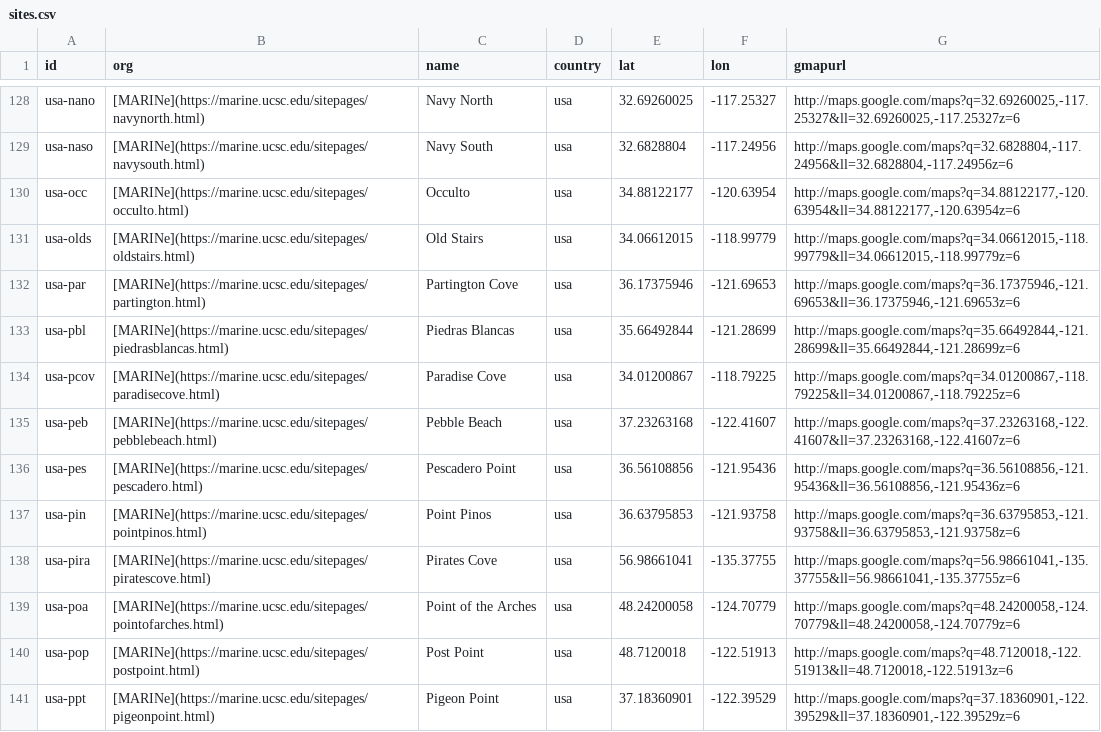
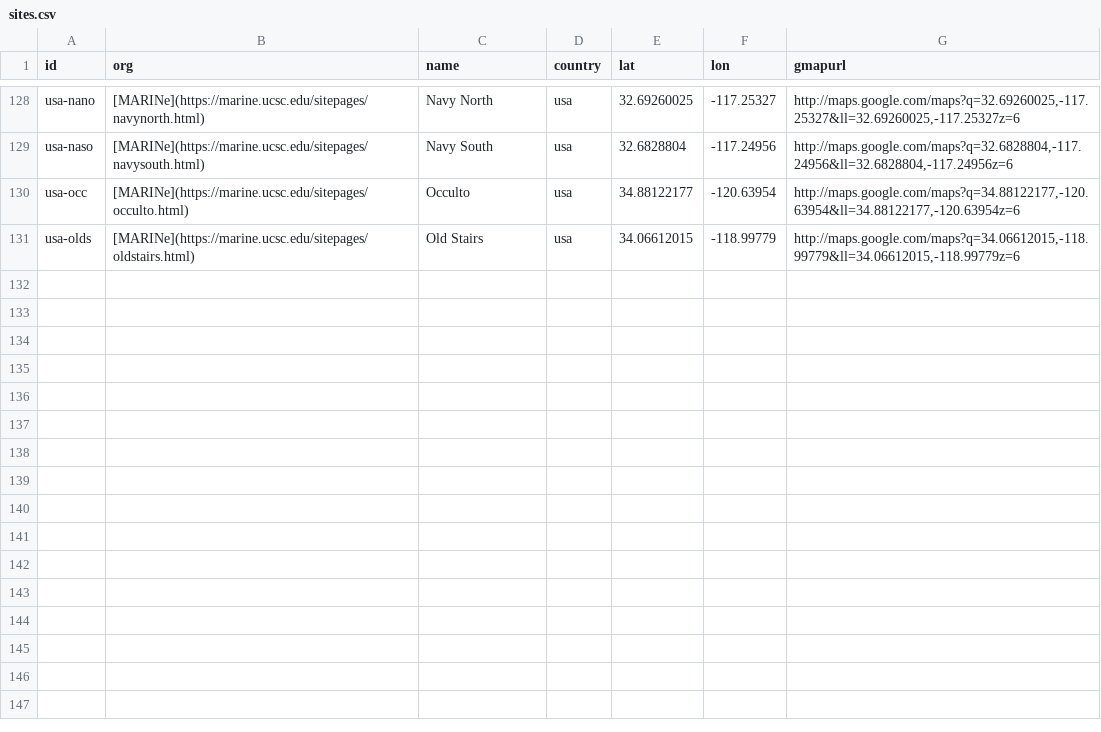
Before and after one commit to marinebon/p2p, a CSV file: data/sites.csv, drawn as a sheet; only a part is shown, gaps mark what is left out; the diff names each change by its address in the sheet, - before the commit and + after, or states it on an @@ line.

Commit message:
up to olds

```diff
--- a/data/sites.csv
+++ b/data/sites.csv
-row 132: usa-par | [MARINe](https://marine.ucsc.edu/sitepages/partington.html) | Partington Cove | usa | 36.17375946 | -121.69653 | http://maps.google.com/maps?q=36.17375946,-121.69653&ll=36.17375946,-121.69653z=6
-row 133: usa-pbl | [MARINe](https://marine.ucsc.edu/sitepages/piedrasblancas.html) | Piedras Blancas | usa | 35.66492844 | -121.28699 | http://maps.google.com/maps?q=35.66492844,-121.28699&ll=35.66492844,-121.28699z=6
-row 134: usa-pcov | [MARINe](https://marine.ucsc.edu/sitepages/paradisecove.html) | Paradise Cove | usa | 34.01200867 | -118.79225 | http://maps.google.com/maps?q=34.01200867,-118.79225&ll=34.01200867,-118.79225z=6
-row 135: usa-peb | [MARINe](https://marine.ucsc.edu/sitepages/pebblebeach.html) | Pebble Beach | usa | 37.23263168 | -122.41607 | http://maps.google.com/maps?q=37.23263168,-122.41607&ll=37.23263168,-122.41607z=6
-row 136: usa-pes | [MARINe](https://marine.ucsc.edu/sitepages/pescadero.html) | Pescadero Point | usa | 36.56108856 | -121.95436 | http://maps.google.com/maps?q=36.56108856,-121.95436&ll=36.56108856,-121.95436z=6
-row 137: usa-pin | [MARINe](https://marine.ucsc.edu/sitepages/pointpinos.html) | Point Pinos | usa | 36.63795853 | -121.93758 | http://maps.google.com/maps?q=36.63795853,-121.93758&ll=36.63795853,-121.93758z=6
-row 138: usa-pira | [MARINe](https://marine.ucsc.edu/sitepages/piratescove.html) | Pirates Cove | usa | 56.98661041 | -135.37755 | http://maps.google.com/maps?q=56.98661041,-135.37755&ll=56.98661041,-135.37755z=6
-row 139: usa-poa | [MARINe](https://marine.ucsc.edu/sitepages/pointofarches.html) | Point of the Arches | usa | 48.24200058 | -124.70779 | http://maps.google.com/maps?q=48.24200058,-124.70779&ll=48.24200058,-124.70779z=6
-row 140: usa-pop | [MARINe](https://marine.ucsc.edu/sitepages/postpoint.html) | Post Point | usa | 48.7120018 | -122.51913 | http://maps.google.com/maps?q=48.7120018,-122.51913&ll=48.7120018,-122.51913z=6
-row 141: usa-ppt | [MARINe](https://marine.ucsc.edu/sitepages/pigeonpoint.html) | Pigeon Point | usa | 37.18360901 | -122.39529 | http://maps.google.com/maps?q=37.18360901,-122.39529&ll=37.18360901,-122.39529z=6
```
